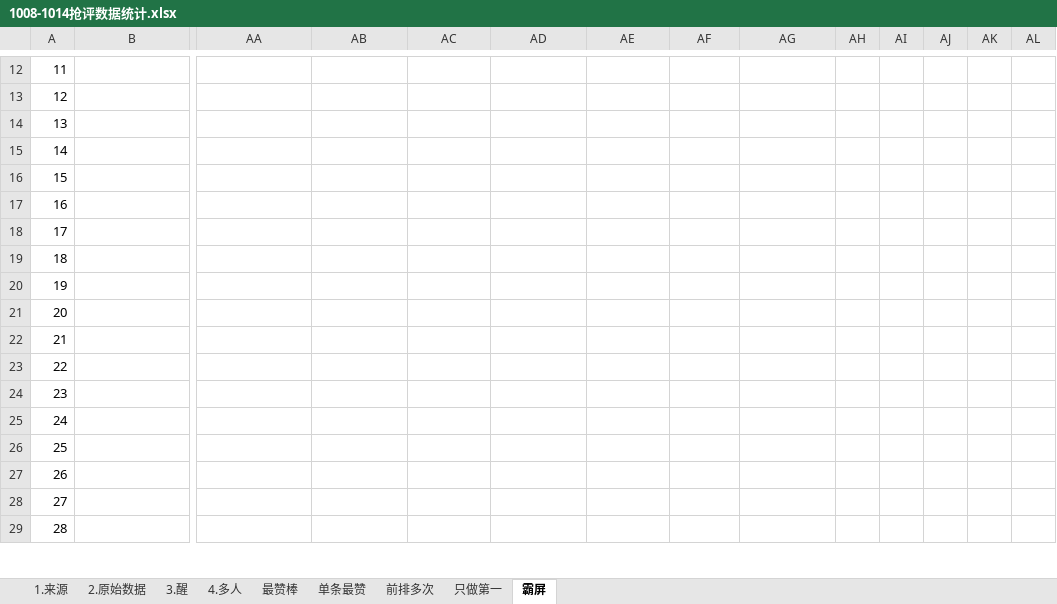
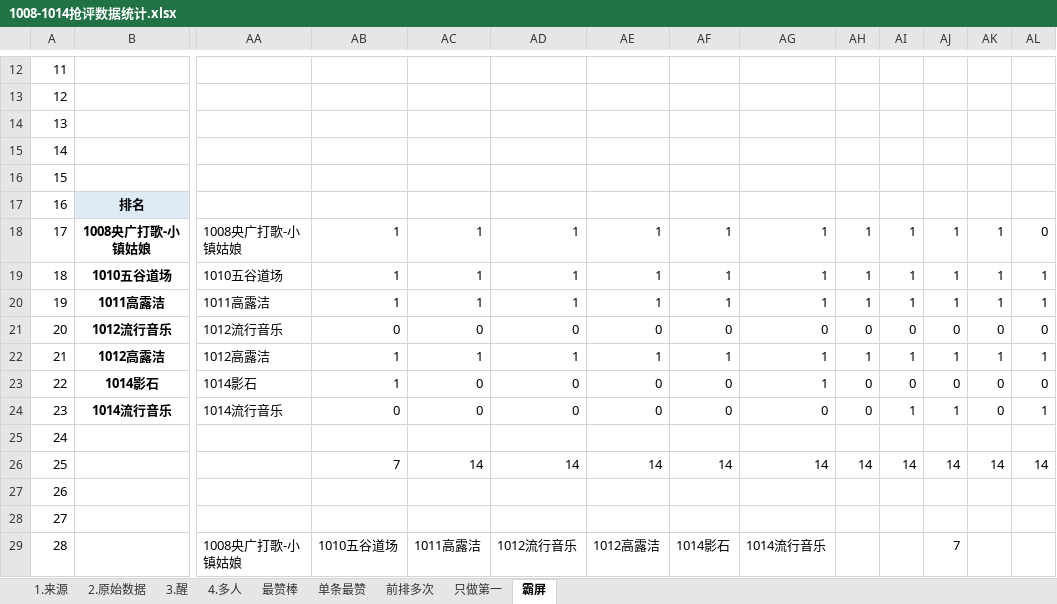
Before and after one commit to YeahYuan/shujutongji, an Excel workbook: src/main/resources/1008-1014抢评数据统计.xlsx, sheet 霸屏, drawn as a sheet; only a part is shown, gaps mark what is left out; values as stored, in another font and other column widths than the file's, no borders; conditional formats not drawn; removed rows and columns are numbered as before the commit, all else as after; rows hold the shown columns only; the diff covers the shown part only; the diff names each change by its address in the sheet, - before the commit and + after, or states it on an @@ line.

```diff
--- a/src/main/resources/1008-1014抢评数据统计.xlsx (sheet 霸屏)
+++ b/src/main/resources/1008-1014抢评数据统计.xlsx (sheet 霸屏)
-row 17: 16
-row 18: 17
-row 19: 18
-row 20: 19
-row 21: 20
-row 22: 21
-row 23: 22
-row 24: 23
+row 17: 16 | 排名
+row 18: 17 | 1008央广打歌-小镇姑娘 | 1008央广打歌-小镇姑娘 | 1 | 1 | 1 | 1 | 1 | 1 | 1 | 1 | 1 | 1 | 0
+row 19: 18 | 1010五谷道场 | 1010五谷道场 | 1 | 1 | 1 | 1 | 1 | 1 | 1 | 1 | 1 | 1 | 1
+row 20: 19 | 1011高露洁 | 1011高露洁 | 1 | 1 | 1 | 1 | 1 | 1 | 1 | 1 | 1 | 1 | 1
+row 21: 20 | 1012流行音乐 | 1012流行音乐 | 0 | 0 | 0 | 0 | 0 | 0 | 0 | 0 | 0 | 0 | 0
+row 22: 21 | 1012高露洁 | 1012高露洁 | 1 | 1 | 1 | 1 | 1 | 1 | 1 | 1 | 1 | 1 | 1
+row 23: 22 | 1014影石 | 1014影石 | 1 | 0 | 0 | 0 | 0 | 1 | 0 | 0 | 0 | 0 | 0
+row 24: 23 | 1014流行音乐 | 1014流行音乐 | 0 | 0 | 0 | 0 | 0 | 0 | 0 | 1 | 1 | 0 | 1
-row 26: 25
+row 26: 25 |  |  | 7 | 14 | 14 | 14 | 14 | 14 | 14 | 14 | 14 | 14 | 14
-AA29: (empty)
+AA29: 1008央广打歌-小镇姑娘
-AB29: (empty)
+AB29: 1010五谷道场
-AC29: (empty)
+AC29: 1011高露洁
-AD29: (empty)
+AD29: 1012流行音乐
-AE29: (empty)
+AE29: 1012高露洁
-AF29: (empty)
+AF29: 1014影石
-AG29: (empty)
+AG29: 1014流行音乐
-AJ29: (empty)
+AJ29: 7
```
Also changed, not shown: 273 edited cells elsewhere in this sheet, sheet 最赞棒, sheet 前排多次, sheet 单条最赞, src/main/resources/数据统计模版1.xlsx, 4 other files.
